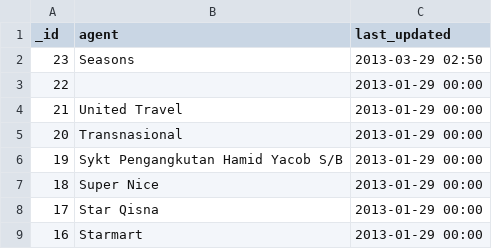
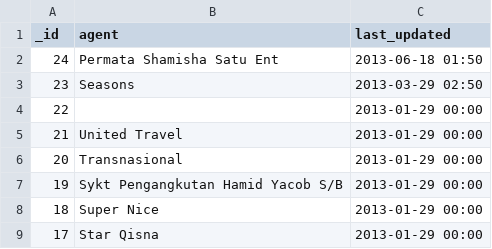
Before and after one commit to sweetiepiggy/Raspberry-Bus-Malaysia, a CSV file: agents.csv, drawn as a sheet; only a part is shown; the shorter side is filled out with more unchanged rows; the diff names each change by its address in the sheet, - before the commit and + after, or states it on an @@ line.

```diff
--- a/agents.csv
+++ b/agents.csv
+row 2: 24 | Permata Shamisha Satu Ent | 2013-06-18 01:50
```
Also changed, not shown: trips.csv.
